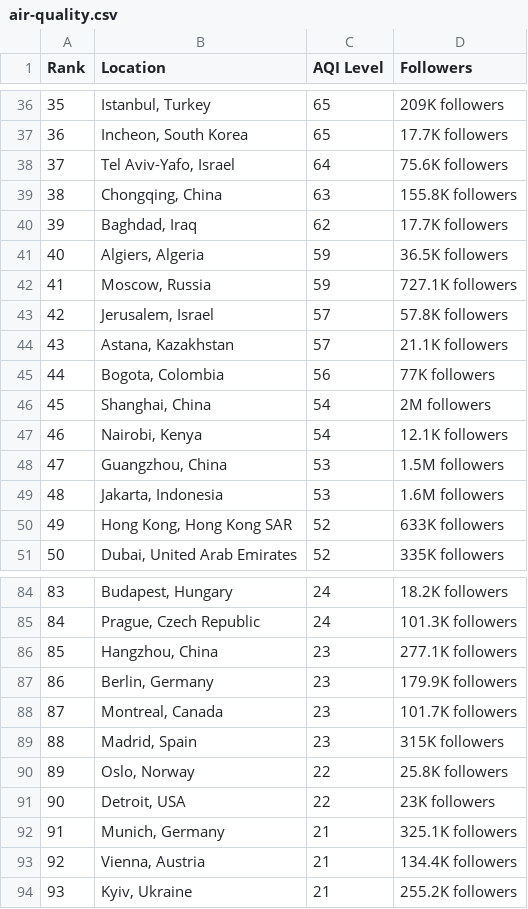
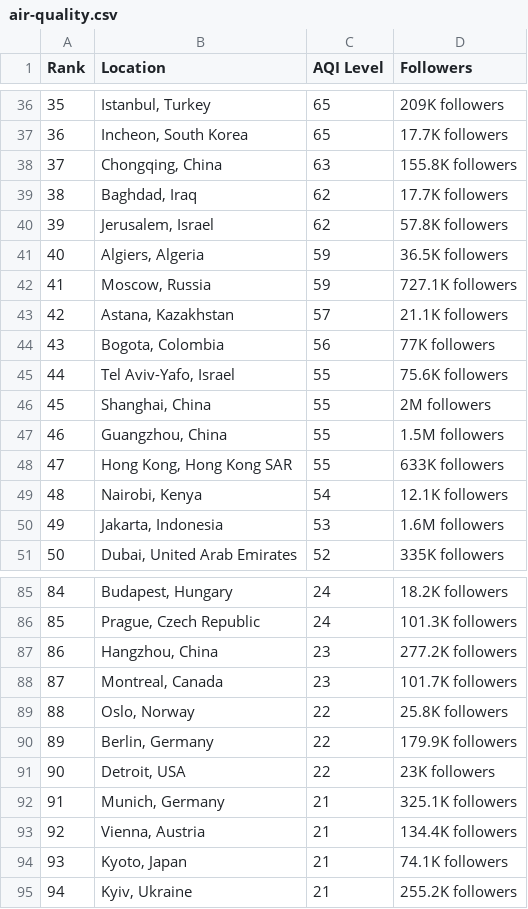
Before and after one commit to dipunew/Most-Polluted-Cities-in-The-World, a CSV file: air-quality.csv, drawn as a sheet; only a part is shown, gaps mark what is left out; removed rows and columns are numbered as before the commit, all else as after; the diff covers the shown part only; the diff names each change by its address in the sheet, - before the commit and + after, or states it on an @@ line.

```diff
--- a/air-quality.csv
+++ b/air-quality.csv
@@ column A (Rank) renumbered between rows 3 and 101 @@
-row 38: 37 | Tel Aviv-Yafo, Israel | 64 | 75.6K followers
+row 40: 39 | Jerusalem, Israel | 62 | 57.8K followers
-row 43: 42 | Jerusalem, Israel | 57 | 57.8K followers
+row 45: 44 | Tel Aviv-Yafo, Israel | 55 | 75.6K followers
-C46 (AQI Level): 54
+C46 (AQI Level): 55
+row 47: 46 | Guangzhou, China | 55 | 1.5M followers
+row 48: 47 | Hong Kong, Hong Kong SAR | 55 | 633K followers
-row 48: 47 | Guangzhou, China | 53 | 1.5M followers
-row 50: 49 | Hong Kong, Hong Kong SAR | 52 | 633K followers
-D87 (Followers): 277.1K followers
+D87 (Followers): 277.2K followers
-row 87: 86 | Berlin, Germany | 23 | 179.9K followers
-row 89: 88 | Madrid, Spain | 23 | 315K followers
+row 90: 89 | Berlin, Germany | 22 | 179.9K followers
+row 94: 93 | Kyoto, Japan | 21 | 74.1K followers
```
Also changed, not shown: 4 added rows, 4 removed rows and 4 edited cells elsewhere in this file.
